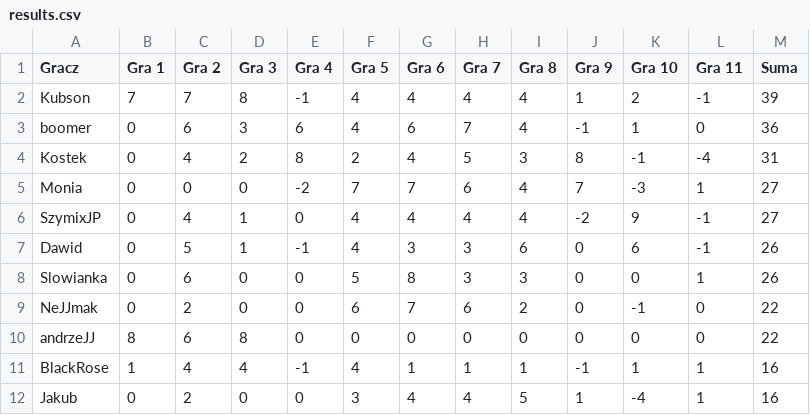
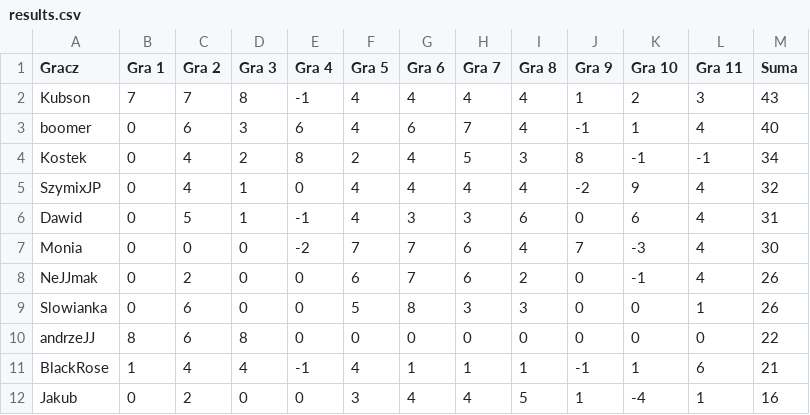
Before and after one commit to TuHedownia/tuhedownia.github.io, a CSV file: results.csv, drawn as a sheet.

Commit message:
Update results.csv

```diff
--- a/results.csv
+++ b/results.csv
@@ -1,12 +1,12 @@
 Gracz,Gra 1,Gra 2,Gra 3,Gra 4,Gra 5,Gra 6,Gra 7,Gra 8,Gra 9,Gra 10,Gra 11,Suma
-Kubson,7,7,8,-1,4,4,4,4,1,2,-1,39
-boomer,0,6,3,6,4,6,7,4,-1,1,0,36
-Kostek,0,4,2,8,2,4,5,3,8,-1,-4,31
-Monia,0,0,0,-2,7,7,6,4,7,-3,1,27
-SzymixJP,0,4,1,0,4,4,4,4,-2,9,-1,27
-Dawid,0,5,1,-1,4,3,3,6,0,6,-1,26
+Kubson,7,7,8,-1,4,4,4,4,1,2,3,43
+boomer,0,6,3,6,4,6,7,4,-1,1,4,40
+Kostek,0,4,2,8,2,4,5,3,8,-1,-1,34
+SzymixJP,0,4,1,0,4,4,4,4,-2,9,4,32
+Dawid,0,5,1,-1,4,3,3,6,0,6,4,31
+Monia,0,0,0,-2,7,7,6,4,7,-3,4,30
+NeJJmak,0,2,0,0,6,7,6,2,0,-1,4,26
 Slowianka,0,6,0,0,5,8,3,3,0,0,1,26
-NeJJmak,0,2,0,0,6,7,6,2,0,-1,0,22
 andrzeJJ,8,6,8,0,0,0,0,0,0,0,0,22
-BlackRose,1,4,4,-1,4,1,1,1,-1,1,1,16
+BlackRose,1,4,4,-1,4,1,1,1,-1,1,6,21
 Jakub,0,2,0,0,3,4,4,5,1,-4,1,16
```
Also changed, not shown: players.csv.
